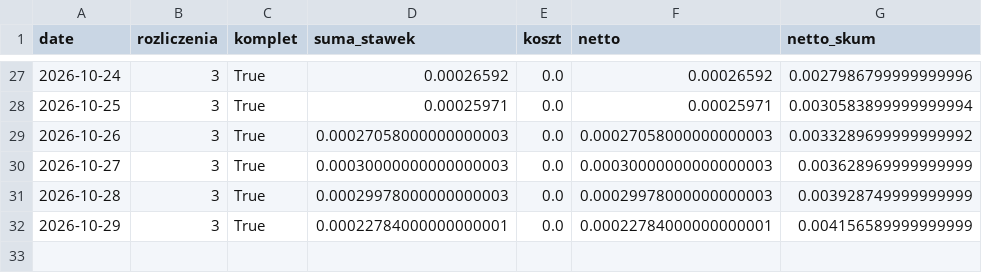
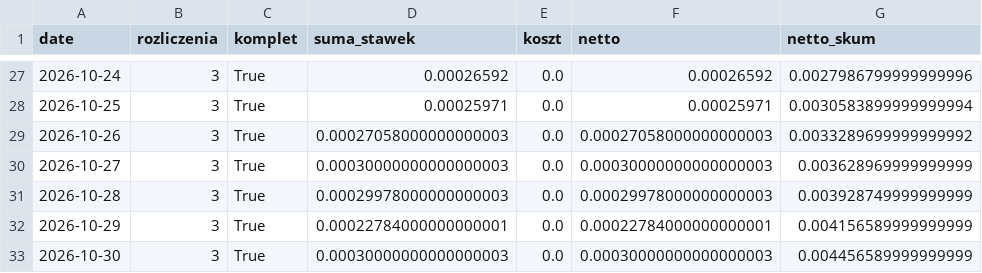
Before and after one commit to piotrgebala/alpha, a CSV file: dziennik/carry_wyniki.csv, drawn as a sheet; only a part is shown, gaps mark what is left out; the diff names each change by its address in the sheet, - before the commit and + after, or states it on an @@ line.

```diff
--- a/dziennik/carry_wyniki.csv
+++ b/dziennik/carry_wyniki.csv
+row 33: 2026-10-30 | 3 | True | 0.00030000000000000003 | 0.0 | 0.00030000000000000003 | 0.004456589999999999
```
Also changed, not shown: dziennik/fazy.csv, dziennik/rozbicie.csv, 9 other files.
